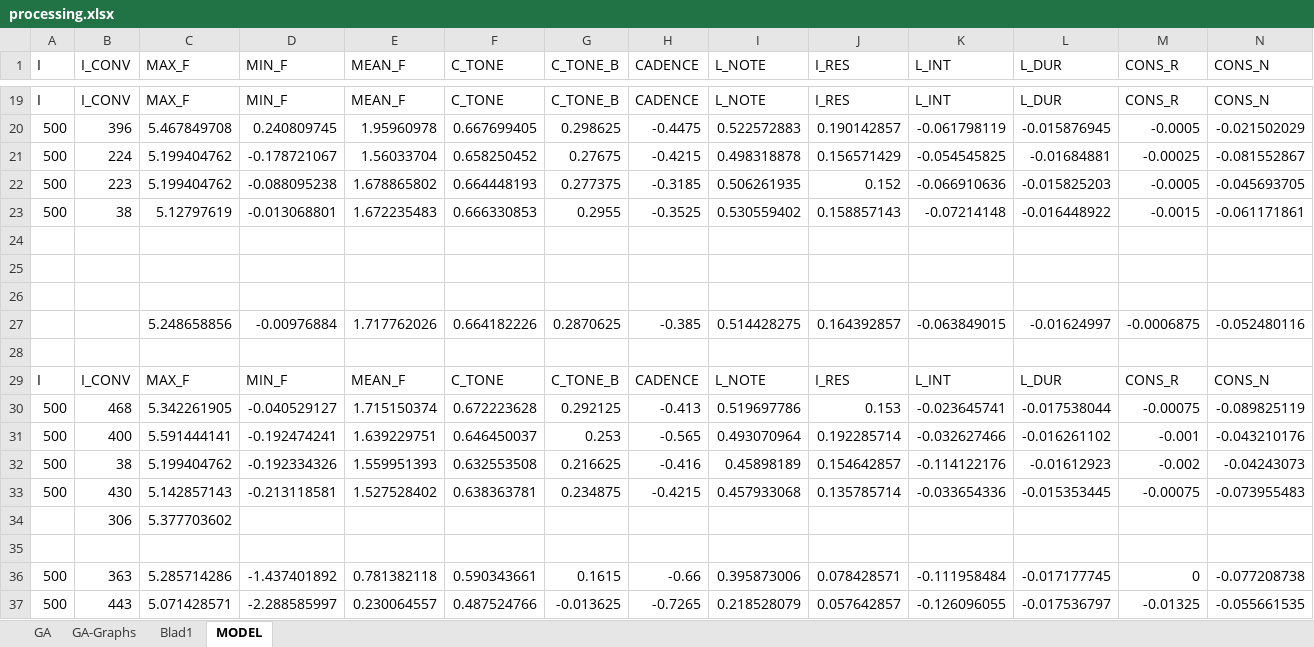
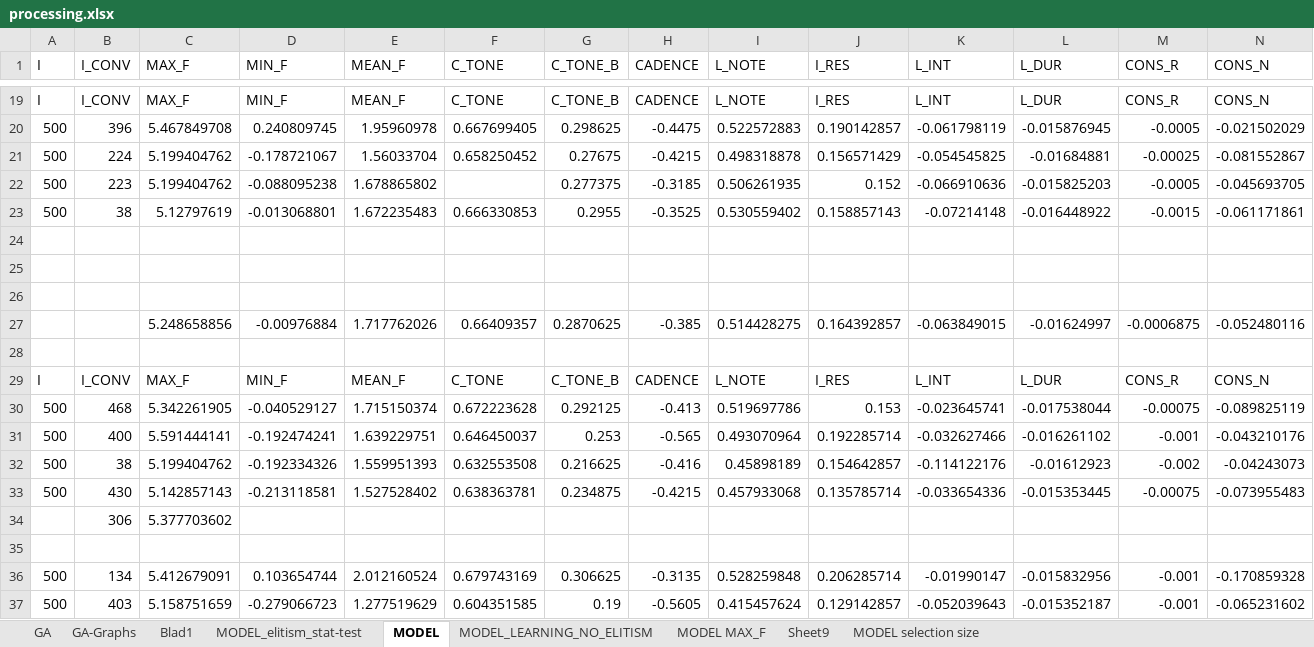
Before and after one commit to Jerryhu1/MasterThesis, an Excel workbook: EvoMusicCompanion/output/processing.xlsx, sheet MODEL, drawn as a sheet; only a part is shown, gaps mark what is left out; values as stored, in another font and other column widths than the file's, no borders; the diff covers the shown part only; the diff names each change by its address in the sheet, - before the commit and + after, or states it on an @@ line.

```diff
--- a/EvoMusicCompanion/output/processing.xlsx (sheet MODEL)
+++ b/EvoMusicCompanion/output/processing.xlsx (sheet MODEL)
+sheet tab: MODEL_elitism_stat-test
+sheet tab: MODEL_LEARNING_NO_ELITISM
+sheet tab: MODEL MAX_F
+sheet tab: Sheet9
+sheet tab: MODEL selection size
-F22 (C_TONE): 0.664448193
+F22 (C_TONE): (empty)
-F27 (C_TONE): 0.664182226
+F27 (C_TONE): 0.66409357
-B36 (I_CONV): 363
+B36 (I_CONV): 134
-C36 (MAX_F): 5.285714286
+C36 (MAX_F): 5.412679091
-D36 (MIN_F): -1.437401892
+D36 (MIN_F): 0.103654744
-E36 (MEAN_F): 0.781382118
+E36 (MEAN_F): 2.012160524
-F36 (C_TONE): 0.590343661
+F36 (C_TONE): 0.679743169
-G36 (C_TONE_B): 0.1615
+G36 (C_TONE_B): 0.306625
-H36 (CADENCE): -0.66
+H36 (CADENCE): -0.3135
-I36 (L_NOTE): 0.395873006
+I36 (L_NOTE): 0.528259848
-J36 (I_RES): 0.078428571
+J36 (I_RES): 0.206285714
-K36 (L_INT): -0.111958484
+K36 (L_INT): -0.01990147
-L36 (L_DUR): -0.017177745
+L36 (L_DUR): -0.015832956
-M36 (CONS_R): 0
+M36 (CONS_R): -0.001
-N36 (CONS_N): -0.077208738
+N36 (CONS_N): -0.170859328
-B37 (I_CONV): 443
+B37 (I_CONV): 403
-C37 (MAX_F): 5.071428571
+C37 (MAX_F): 5.158751659
-D37 (MIN_F): -2.288585997
+D37 (MIN_F): -0.279066723
-E37 (MEAN_F): 0.230064557
+E37 (MEAN_F): 1.277519629
-F37 (C_TONE): 0.487524766
+F37 (C_TONE): 0.604351585
-G37 (C_TONE_B): -0.013625
+G37 (C_TONE_B): 0.19
-H37 (CADENCE): -0.7265
+H37 (CADENCE): -0.5605
-I37 (L_NOTE): 0.218528079
+I37 (L_NOTE): 0.415457624
-J37 (I_RES): 0.057642857
+J37 (I_RES): 0.129142857
-K37 (L_INT): -0.126096055
+K37 (L_INT): -0.052039643
-L37 (L_DUR): -0.017536797
+L37 (L_DUR): -0.015352187
-M37 (CONS_R): -0.01325
+M37 (CONS_R): -0.001
-N37 (CONS_N): -0.055661535
+N37 (CONS_N): -0.065231602
```
Also changed, not shown: 27 added rows, 22 removed rows, 96 edited cells and cell formats elsewhere in this sheet, charts or pictures, 35 other files.
